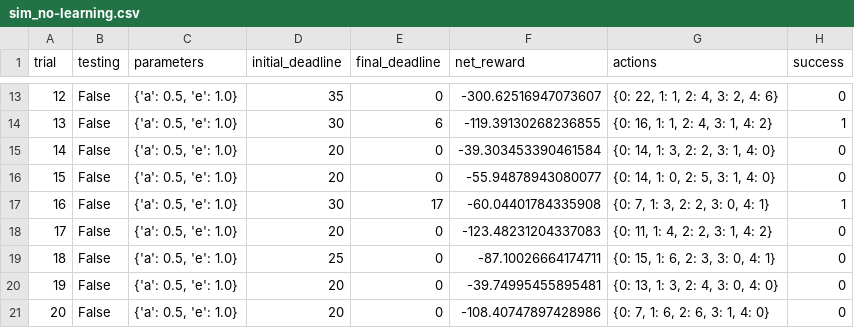
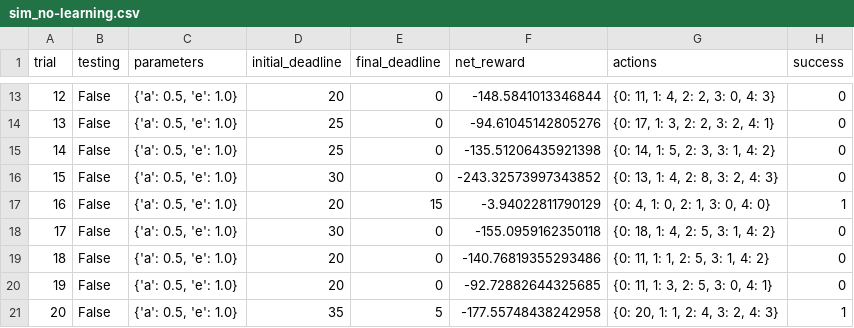
Before and after one commit to ankit-w/smartcab-udacityMLND, a CSV file: logs/sim_no-learning.csv, drawn as a sheet; only a part is shown, gaps mark what is left out; the diff covers the shown part only.

```diff
--- a/logs/sim_no-learning.csv
+++ b/logs/sim_no-learning.csv
@@ -13,9 +13,9 @@ trial,testing,parameters,initial_deadline,final_deadline,net_reward,actions,succ
-12,False,"{'a': 0.5, 'e': 1.0}",35,0,-300.62516947073607,"{0: 22, 1: 1, 2: 4, 3: 2, 4: 6}",0
-13,False,"{'a': 0.5, 'e': 1.0}",30,6,-119.39130268236855,"{0: 16, 1: 1, 2: 4, 3: 1, 4: 2}",1
-14,False,"{'a': 0.5, 'e': 1.0}",20,0,-39.303453390461584,"{0: 14, 1: 3, 2: 2, 3: 1, 4: 0}",0
-15,False,"{'a': 0.5, 'e': 1.0}",20,0,-55.94878943080077,"{0: 14, 1: 0, 2: 5, 3: 1, 4: 0}",0
-16,False,"{'a': 0.5, 'e': 1.0}",30,17,-60.04401784335908,"{0: 7, 1: 3, 2: 2, 3: 0, 4: 1}",1
-17,False,"{'a': 0.5, 'e': 1.0}",20,0,-123.48231204337083,"{0: 11, 1: 4, 2: 2, 3: 1, 4: 2}",0
-18,False,"{'a': 0.5, 'e': 1.0}",25,0,-87.10026664174711,"{0: 15, 1: 6, 2: 3, 3: 0, 4: 1}",0
-19,False,"{'a': 0.5, 'e': 1.0}",20,0,-39.74995455895481,"{0: 13, 1: 3, 2: 4, 3: 0, 4: 0}",0
-20,False,"{'a': 0.5, 'e': 1.0}",20,0,-108.40747897428986,"{0: 7, 1: 6, 2: 6, 3: 1, 4: 0}",0
+12,False,"{'a': 0.5, 'e': 1.0}",20,0,-148.5841013346844,"{0: 11, 1: 4, 2: 2, 3: 0, 4: 3}",0
+13,False,"{'a': 0.5, 'e': 1.0}",25,0,-94.61045142805276,"{0: 17, 1: 3, 2: 2, 3: 2, 4: 1}",0
+14,False,"{'a': 0.5, 'e': 1.0}",25,0,-135.51206435921398,"{0: 14, 1: 5, 2: 3, 3: 1, 4: 2}",0
+15,False,"{'a': 0.5, 'e': 1.0}",30,0,-243.32573997343852,"{0: 13, 1: 4, 2: 8, 3: 2, 4: 3}",0
+16,False,"{'a': 0.5, 'e': 1.0}",20,15,-3.94022811790129,"{0: 4, 1: 0, 2: 1, 3: 0, 4: 0}",1
+17,False,"{'a': 0.5, 'e': 1.0}",30,0,-155.0959162350118,"{0: 18, 1: 4, 2: 5, 3: 1, 4: 2}",0
+18,False,"{'a': 0.5, 'e': 1.0}",20,0,-140.76819355293486,"{0: 11, 1: 1, 2: 5, 3: 1, 4: 2}",0
+19,False,"{'a': 0.5, 'e': 1.0}",20,0,-92.72882644325685,"{0: 11, 1: 3, 2: 5, 3: 0, 4: 1}",0
+20,False,"{'a': 0.5, 'e': 1.0}",35,5,-177.55748438242958,"{0: 20, 1: 1, 2: 4, 3: 2, 4: 3}",1
```
Also changed, not shown: 60 edited cells elsewhere in this file, logs/sim_default-learning.csv, logs/sim_improved-learning.csv, 5 other files.
